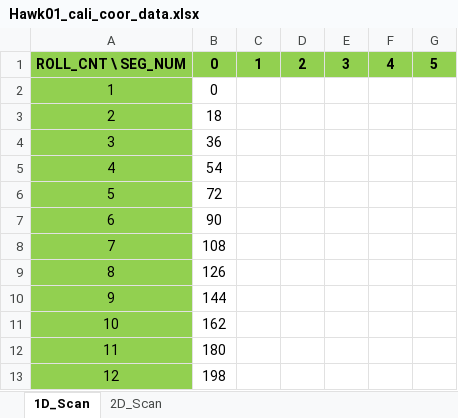
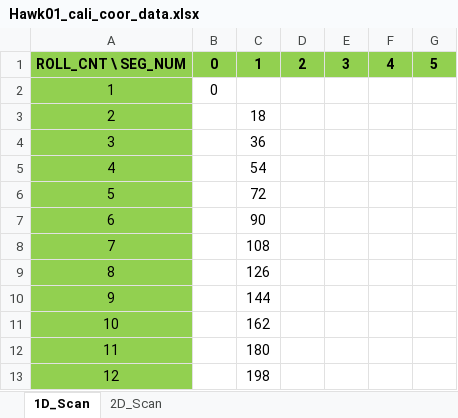
Before and after one commit to HongGang-Pub/Adaps, an Excel workbook: AdapsChip/ChipUI/Input/Hawk01_cali_coor_data.xlsx, sheet 1D_Scan, drawn as a sheet; only a part is shown; values as stored, in another font and other column widths than the file's, no borders; removed rows and columns are numbered as before the commit, all else as after; the diff names each change by its address in the sheet, - before the commit and + after, or states it on an @@ line.

```diff
--- a/AdapsChip/ChipUI/Input/Hawk01_cali_coor_data.xlsx (sheet 1D_Scan)
+++ b/AdapsChip/ChipUI/Input/Hawk01_cali_coor_data.xlsx (sheet 1D_Scan)
+column B, rows 1-2: 0 | 0
-column C, row 1: 1
-C1: 0
+C1: 1
-C2: 0
+C2: (empty)
```
Also changed, not shown: 13 other files.
